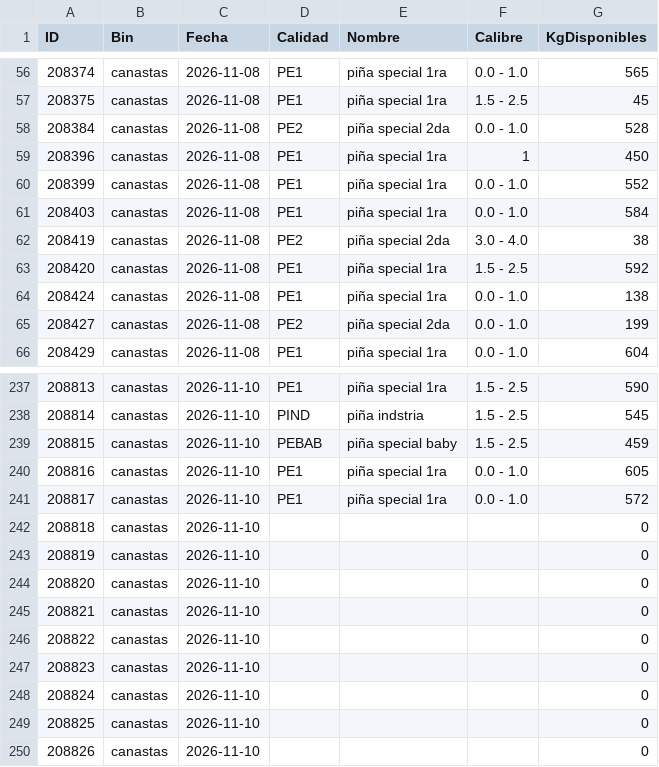
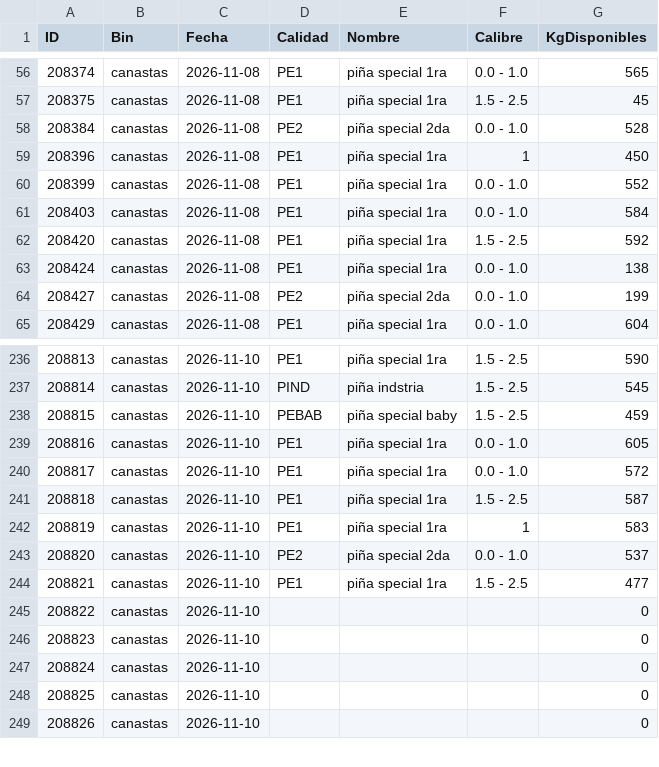
Before and after one commit to logisticaguapa-arch/inventario-fruta, a CSV file: inventario.csv, drawn as a sheet; only a part is shown, gaps mark what is left out.

```diff
--- a/inventario.csv
+++ b/inventario.csv
@@ -61,3 +61,2 @@ ID,Bin,Fecha,Calidad,Nombre,Calibre,KgDisponibles
 208403,canastas,2026-11-08,PE1,piña special 1ra,0.0 - 1.0,584
-208419,canastas,2026-11-08,PE2,piña special 2da,3.0 - 4.0,38
 208420,canastas,2026-11-08,PE1,piña special 1ra,1.5 - 2.5,592
@@ -241,6 +240,6 @@ ID,Bin,Fecha,Calidad,Nombre,Calibre,KgDisponibles
 208817,canastas,2026-11-10,PE1,piña special 1ra,0.0 - 1.0,572
-208818,canastas,2026-11-10,,,,0
-208819,canastas,2026-11-10,,,,0
-208820,canastas,2026-11-10,,,,0
-208821,canastas,2026-11-10,,,,0
+208818,canastas,2026-11-10,PE1,piña special 1ra,1.5 - 2.5,587
+208819,canastas,2026-11-10,PE1,piña special 1ra,1,583
+208820,canastas,2026-11-10,PE2,piña special 2da,0.0 - 1.0,537
+208821,canastas,2026-11-10,PE1,piña special 1ra,1.5 - 2.5,477
 208822,canastas,2026-11-10,,,,0
```
Also changed, not shown: horaingreso.csv, procesado.csv, 2 other files.
